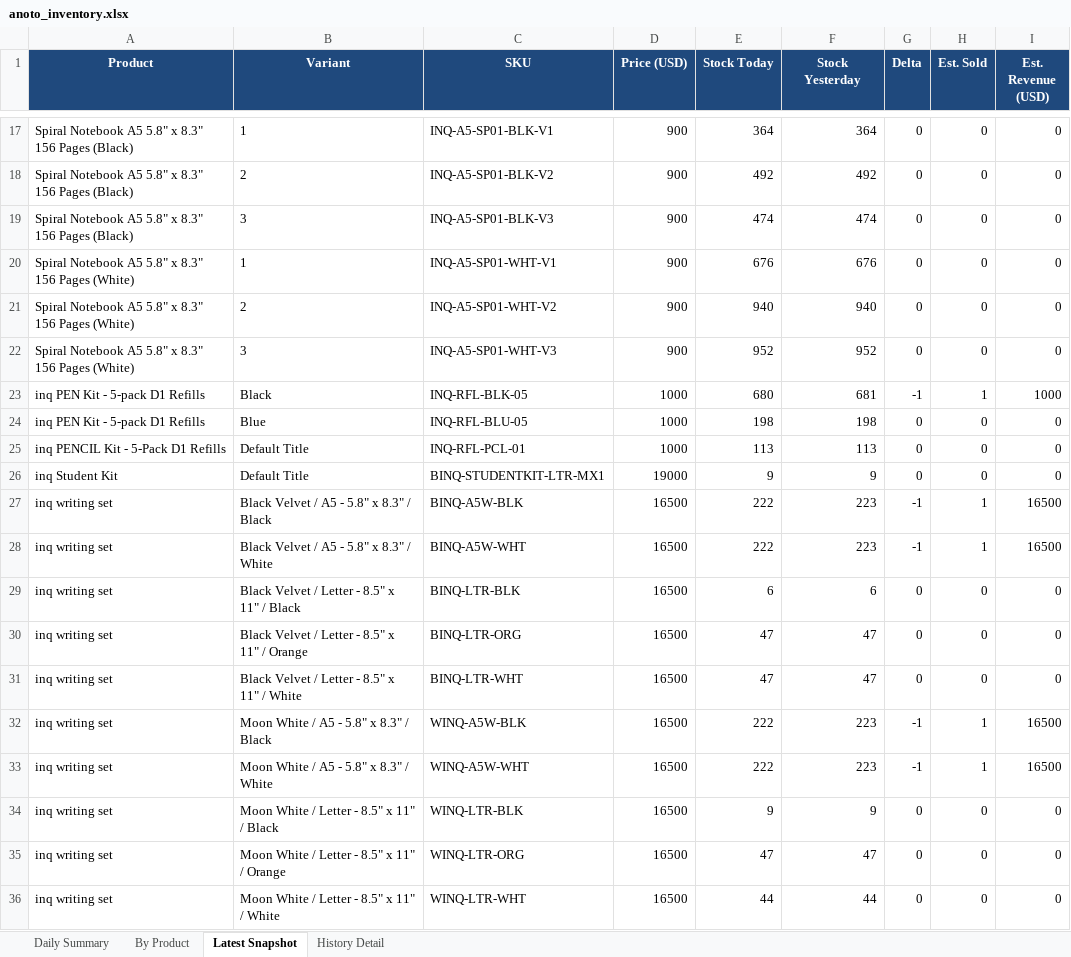
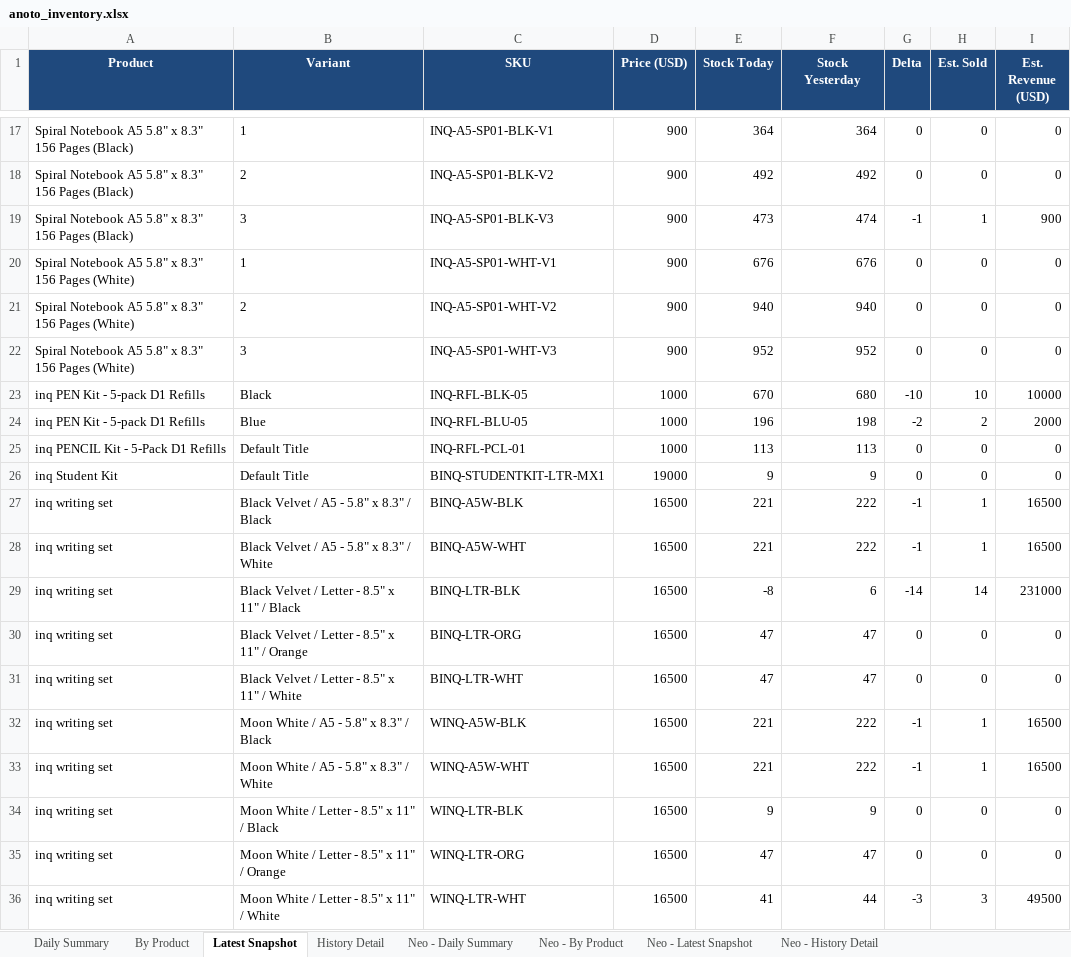
Before and after one commit to Flossan1337/Scraper, an Excel workbook: data/anoto_inventory.xlsx, sheet Latest Snapshot, drawn as a sheet; only a part is shown, gaps mark what is left out; values as stored, in another font and other column widths than the file's, no borders; the diff covers the shown part only; the diff names each change by its address in the sheet, - before the commit and + after, or states it on an @@ line.

```diff
--- a/data/anoto_inventory.xlsx (sheet Latest Snapshot)
+++ b/data/anoto_inventory.xlsx (sheet Latest Snapshot)
+sheet tab: Neo - Daily Summary
+sheet tab: Neo - By Product
+sheet tab: Neo - Latest Snapshot
+sheet tab: Neo - History Detail
-E19 (Stock Today): 474
+E19 (Stock Today): 473
-G19 (Delta): 0
+G19 (Delta): -1
-H19 (Est. Sold): 0
+H19 (Est. Sold): 1
-I19 (Est. Revenue (USD)): 0
+I19 (Est. Revenue (USD)): 900
-E23 (Stock Today): 680
+E23 (Stock Today): 670
-F23 (Stock Yesterday): 681
+F23 (Stock Yesterday): 680
-G23 (Delta): -1
+G23 (Delta): -10
-H23 (Est. Sold): 1
+H23 (Est. Sold): 10
-I23 (Est. Revenue (USD)): 1000
+I23 (Est. Revenue (USD)): 10000
-E24 (Stock Today): 198
+E24 (Stock Today): 196
-G24 (Delta): 0
+G24 (Delta): -2
-H24 (Est. Sold): 0
+H24 (Est. Sold): 2
-I24 (Est. Revenue (USD)): 0
+I24 (Est. Revenue (USD)): 2000
-E27:E28 (Stock Today): 222
+E27:E28 (Stock Today): 221
-F27:F28 (Stock Yesterday): 223
+F27:F28 (Stock Yesterday): 222
-E29 (Stock Today): 6
+E29 (Stock Today): -8
-G29 (Delta): 0
+G29 (Delta): -14
-H29 (Est. Sold): 0
+H29 (Est. Sold): 14
-I29 (Est. Revenue (USD)): 0
+I29 (Est. Revenue (USD)): 231000
-E32:E33 (Stock Today): 222
+E32:E33 (Stock Today): 221
-F32:F33 (Stock Yesterday): 223
+F32:F33 (Stock Yesterday): 222
-E36 (Stock Today): 44
+E36 (Stock Today): 41
-G36 (Delta): 0
+G36 (Delta): -3
-H36 (Est. Sold): 0
+H36 (Est. Sold): 3
-I36 (Est. Revenue (USD)): 0
+I36 (Est. Revenue (USD)): 49500
```
Also changed, not shown: 8 edited cells elsewhere in this sheet, sheet History Detail, sheet By Product, sheet Daily Summary, data/ahlsell_plejd_inventory.xlsx, data/fractal_rankings.xlsx, 14 other files.
